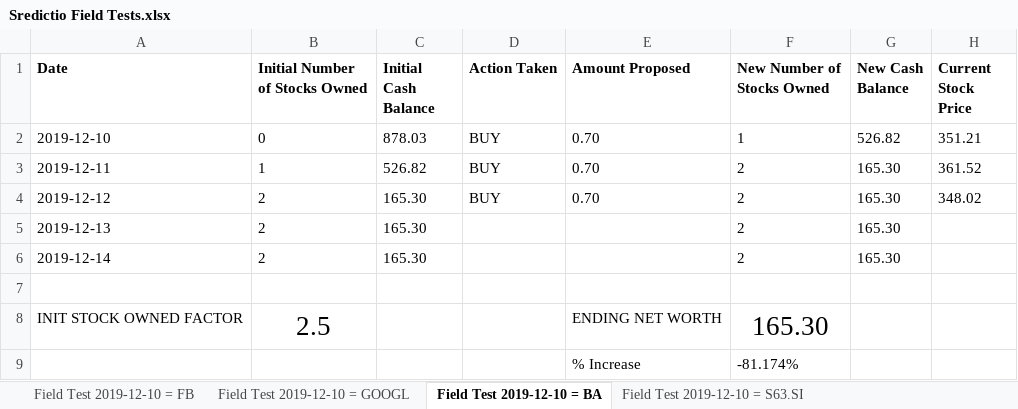
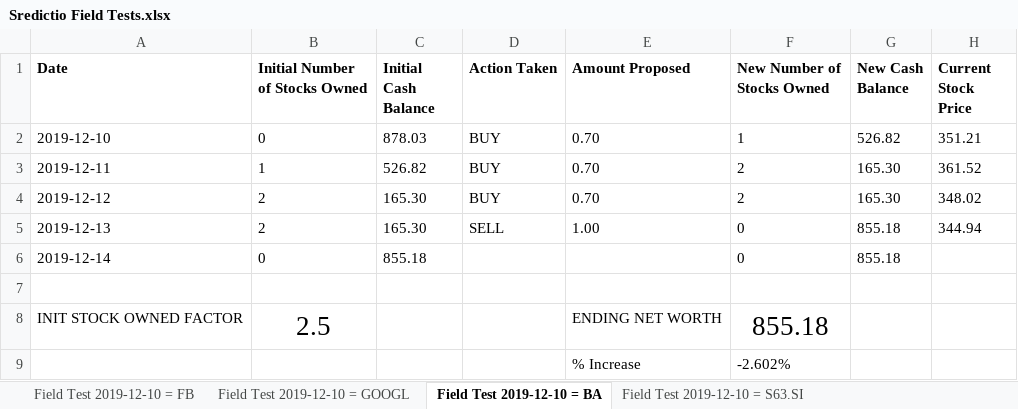
Before and after one commit to Oxyhydride/Sredictio, an Excel workbook: Extra Resources/Field Tests/Sredictio Field Tests.xlsx, sheet Field Test 2019-12-10 = BA, drawn as a sheet; values as stored, in another font and other column widths than the file's, no borders; conditional formats not drawn; the diff names each change by its address in the sheet, - before the commit and + after, or states it on an @@ line.

Commit message:
Update 1576205041
Add 2019-12-13 field test results.

```diff
--- a/Extra Resources/Field Tests/Sredictio Field Tests.xlsx (sheet Field Test 2019-12-10 = BA)
+++ b/Extra Resources/Field Tests/Sredictio Field Tests.xlsx (sheet Field Test 2019-12-10 = BA)
-D5 (Action Taken): (empty)
+D5 (Action Taken): SELL
-E5 (Amount Proposed): (empty)
+E5 (Amount Proposed): 1.00
-F5:F6 (New Number of Stocks Owned): 2
+F5:F6 (New Number of Stocks Owned): 0
-G5:G6 (New Cash Balance): 165.30
+G5:G6 (New Cash Balance): 855.18
-H5 (Current Stock Price): (empty)
+H5 (Current Stock Price): 344.94
-B6 (Initial Number of Stocks Owned): 2
+B6 (Initial Number of Stocks Owned): 0
-C6 (Initial Cash Balance): 165.30
+C6 (Initial Cash Balance): 855.18
-F8 (New Number of Stocks Owned): 165.30
+F8 (New Number of Stocks Owned): 855.18
-F9 (New Number of Stocks Owned): -81.174%
+F9 (New Number of Stocks Owned): -2.602%
```
Also changed, not shown: sheet Field Test 2019-12-10 = FB, sheet Field Test 2019-12-10 = S63.SI, sheet Field Test 2019-12-10 = GOOGL, 1 other file.
